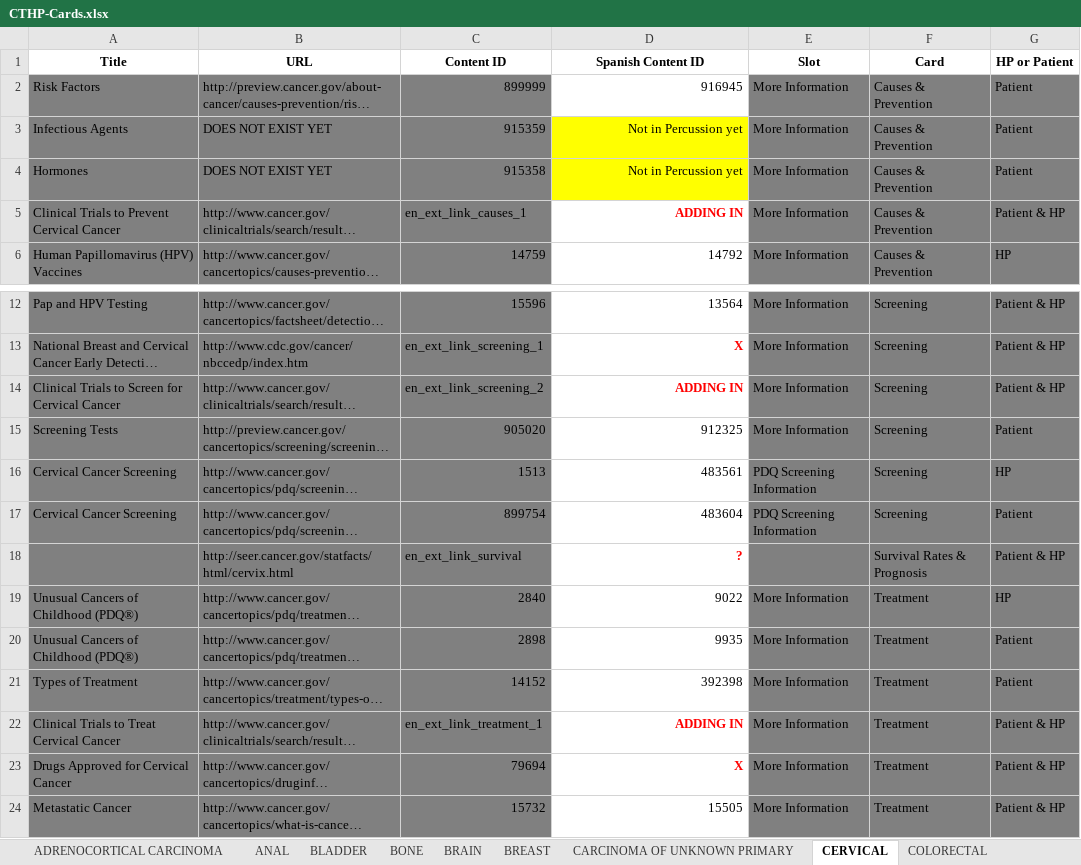
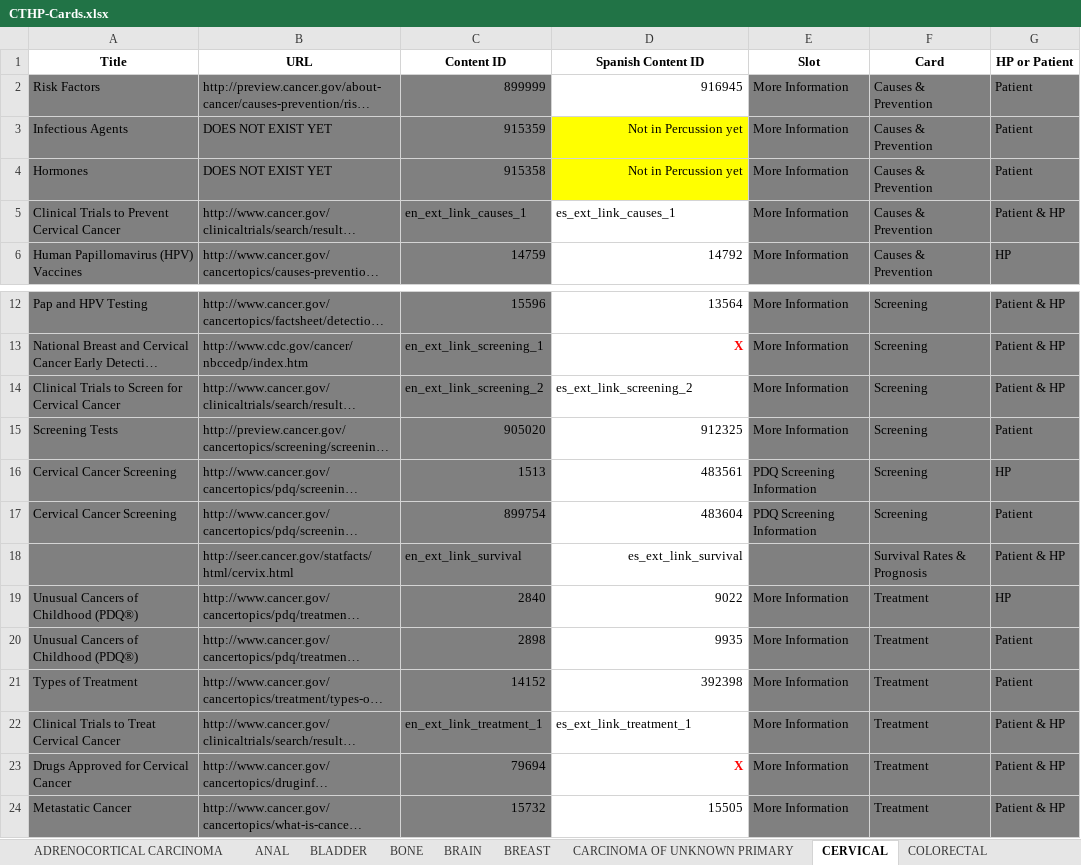
Before and after one commit to NCIOCPL/wcms-daisy, an Excel workbook: Daisy-xls/IA/CTHP-Cards.xlsx, sheet CERVICAL, drawn as a sheet; only a part is shown, gaps mark what is left out; long unchanged cells end in …; values as stored, in another font and other column widths than the file's, no borders; the diff names each change by its address in the sheet, - before the commit and + after, or states it on an @@ line.

```diff
--- a/Daisy-xls/IA/CTHP-Cards.xlsx (sheet CERVICAL)
+++ b/Daisy-xls/IA/CTHP-Cards.xlsx (sheet CERVICAL)
-D5 (Spanish Content ID): ADDING IN
+D5 (Spanish Content ID): es_ext_link_causes_1
@@ D5 bold: on → off, text colour: #FF0000 → black, alignment: right → left @@
-D14 (Spanish Content ID): ADDING IN
+D14 (Spanish Content ID): es_ext_link_screening_2
@@ D14 bold: on → off, text colour: #FF0000 → black, alignment: right → left @@
-D18 (Spanish Content ID): ?
+D18 (Spanish Content ID): es_ext_link_survival
@@ D18 bold: on → off, text colour: #FF0000 → black @@
-D22 (Spanish Content ID): ADDING IN
+D22 (Spanish Content ID): es_ext_link_treatment_1
@@ D22 bold: on → off, text colour: #FF0000 → black, alignment: right → left @@
```
Also changed, not shown: sheet ESOPHAGEAL, sheet BREAST, sheet ANAL, sheet BONE, sheet BRAIN, sheet BLADDER, 18 more sheets.
